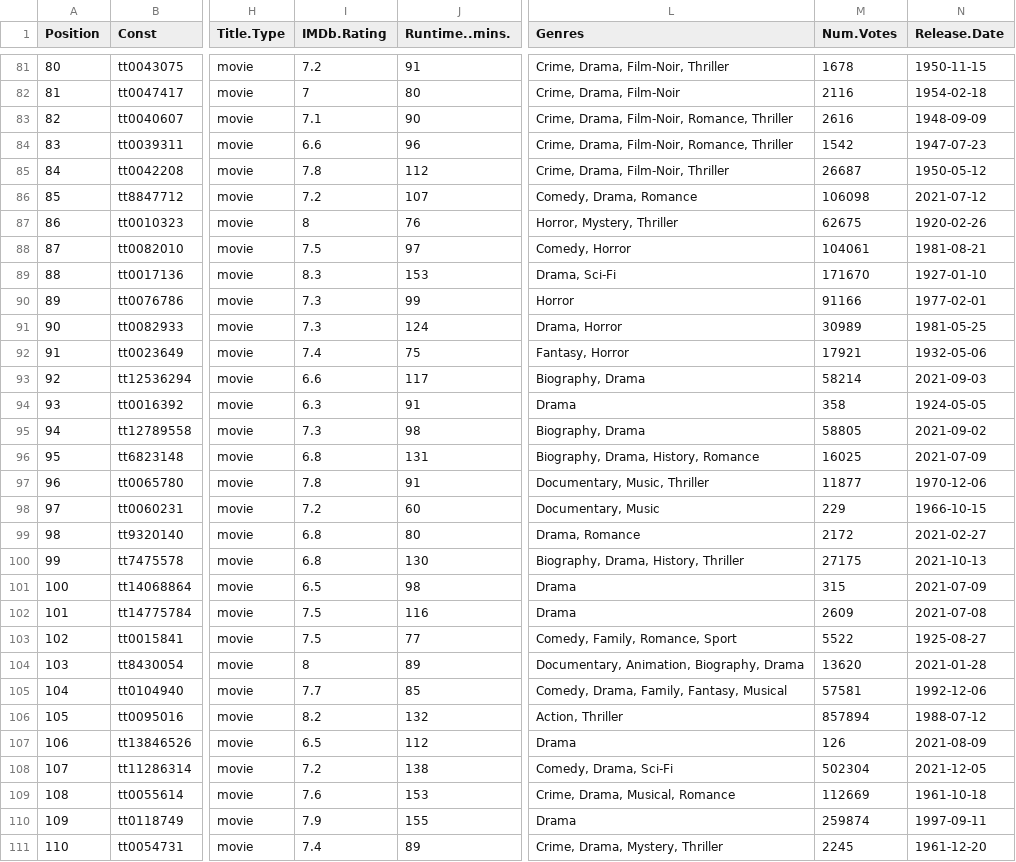
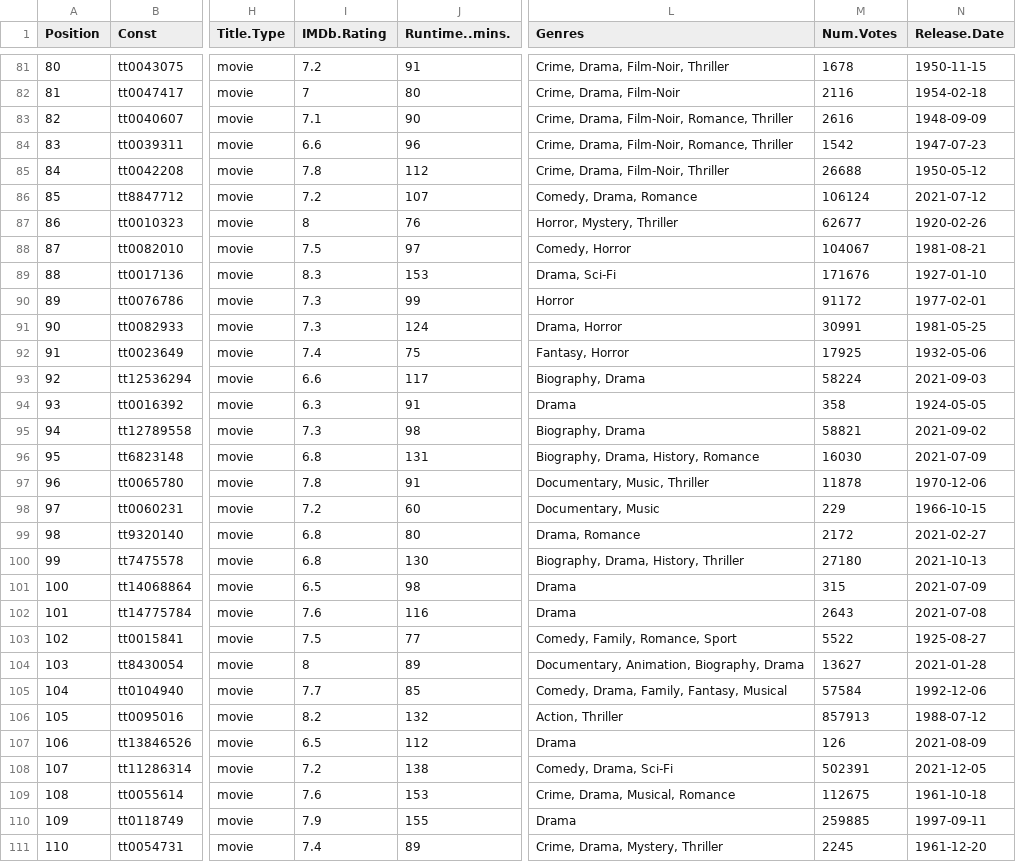
Before and after one commit to jacobmgreer/Media-Consumption, a CSV file: datasets/AFI-Silver.csv, drawn as a sheet; only a part is shown, gaps mark what is left out; the diff covers the shown part only; the diff names each change by its address in the sheet, - before the commit and + after, or states it on an @@ line.

```diff
--- a/datasets/AFI-Silver.csv
+++ b/datasets/AFI-Silver.csv
-M85 (Num.Votes): 26687
+M85 (Num.Votes): 26688
-M86 (Num.Votes): 106098
+M86 (Num.Votes): 106124
-M87 (Num.Votes): 62675
+M87 (Num.Votes): 62677
-M88 (Num.Votes): 104061
+M88 (Num.Votes): 104067
-M89 (Num.Votes): 171670
+M89 (Num.Votes): 171676
-M90 (Num.Votes): 91166
+M90 (Num.Votes): 91172
-M91 (Num.Votes): 30989
+M91 (Num.Votes): 30991
-M92 (Num.Votes): 17921
+M92 (Num.Votes): 17925
-M93 (Num.Votes): 58214
+M93 (Num.Votes): 58224
-M95 (Num.Votes): 58805
+M95 (Num.Votes): 58821
-M96 (Num.Votes): 16025
+M96 (Num.Votes): 16030
-M97 (Num.Votes): 11877
+M97 (Num.Votes): 11878
-M100 (Num.Votes): 27175
+M100 (Num.Votes): 27180
-I102 (IMDb.Rating): 7.5
+I102 (IMDb.Rating): 7.6
-M102 (Num.Votes): 2609
+M102 (Num.Votes): 2643
-M104 (Num.Votes): 13620
+M104 (Num.Votes): 13627
-M105 (Num.Votes): 57581
+M105 (Num.Votes): 57584
-M106 (Num.Votes): 857894
+M106 (Num.Votes): 857913
-M108 (Num.Votes): 502304
+M108 (Num.Votes): 502391
-M109 (Num.Votes): 112669
+M109 (Num.Votes): 112675
-M110 (Num.Votes): 259874
+M110 (Num.Votes): 259885
```
Also changed, not shown: 112 edited cells elsewhere in this file, datasets/theater.csv, 2 other files.
